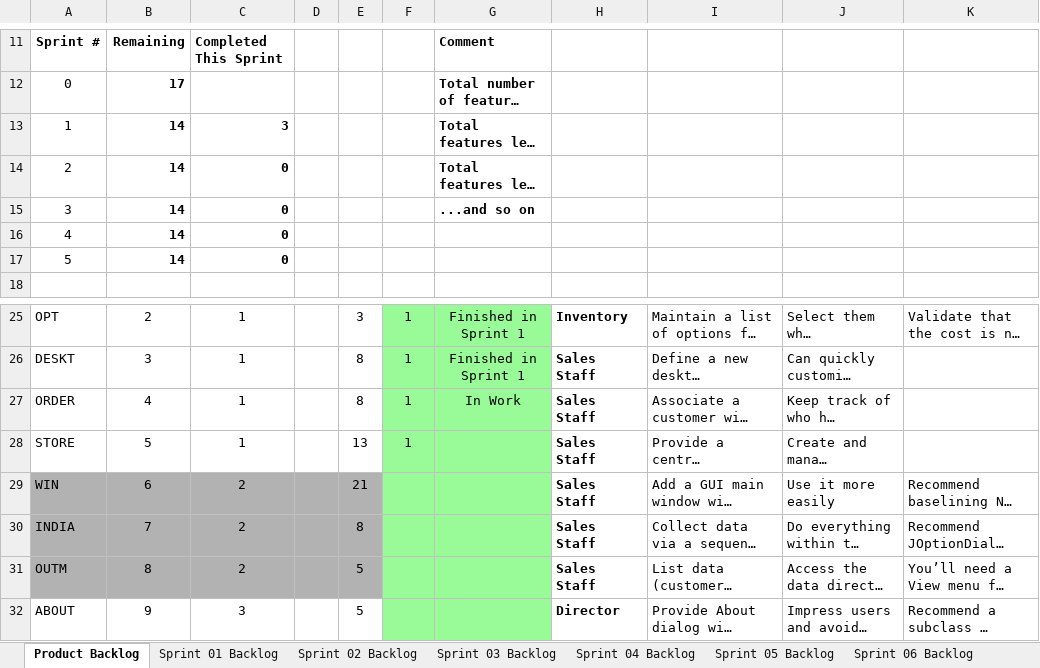
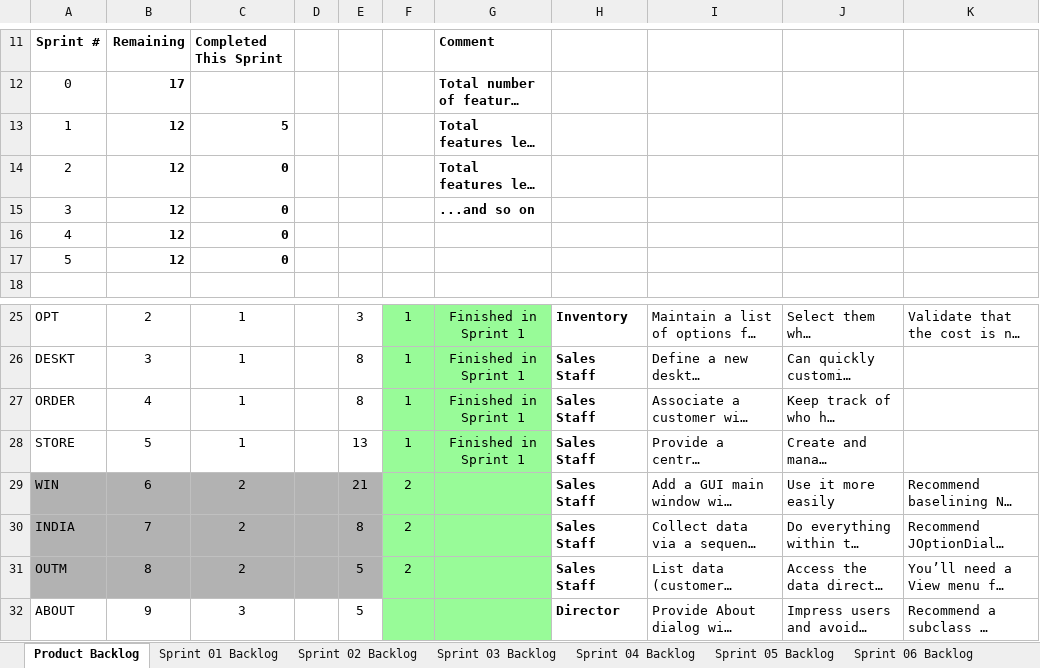
Before and after one commit to jam9151/cse1325, an Excel workbook: P05/Scrum_ELSA_Sprint_1.xlsx, sheet Product Backlog, drawn as a sheet; only a part is shown, gaps mark what is left out; long unchanged cells end in …; values as stored, in another font and other column widths than the file's, no borders; charts and pictures not drawn; the diff names each change by its address in the sheet, - before the commit and + after, or states it on an @@ line.

```diff
--- a/P05/Scrum_ELSA_Sprint_1.xlsx (sheet Product Backlog)
+++ b/P05/Scrum_ELSA_Sprint_1.xlsx (sheet Product Backlog)
-B13:B17: 14
+B13:B17: 12
-C13: 3
+C13: 5
-G27: In Work
+G27: Finished in Sprint 1
-G28: (empty)
+G28: Finished in Sprint 1
-F29:F31: (empty)
+F29:F31: 2
```
Also changed, not shown: sheet Sprint 01 Backlog, charts or pictures, 12 other files.
